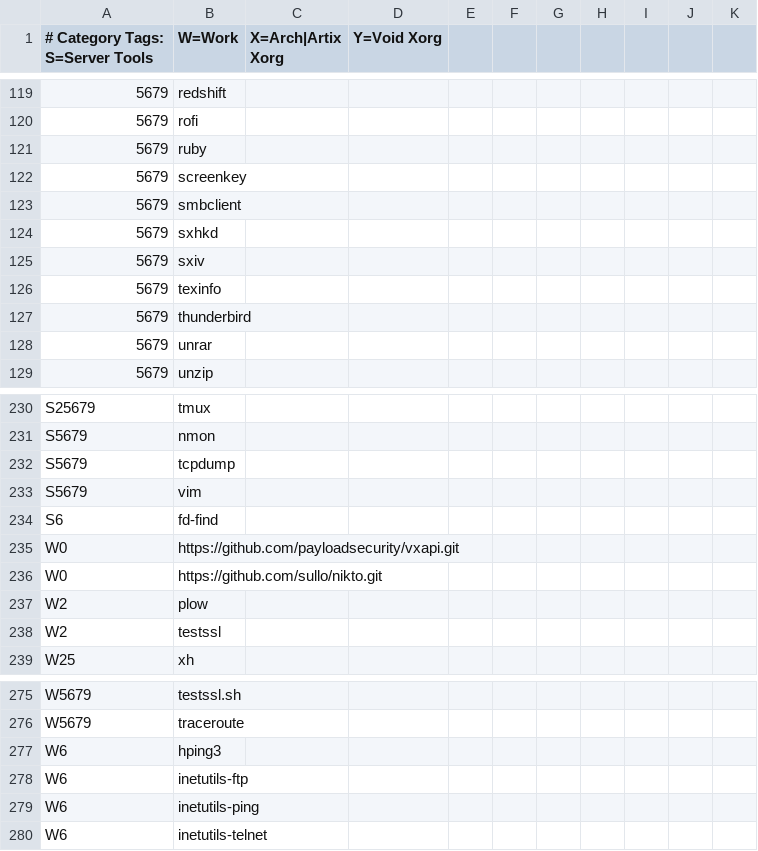
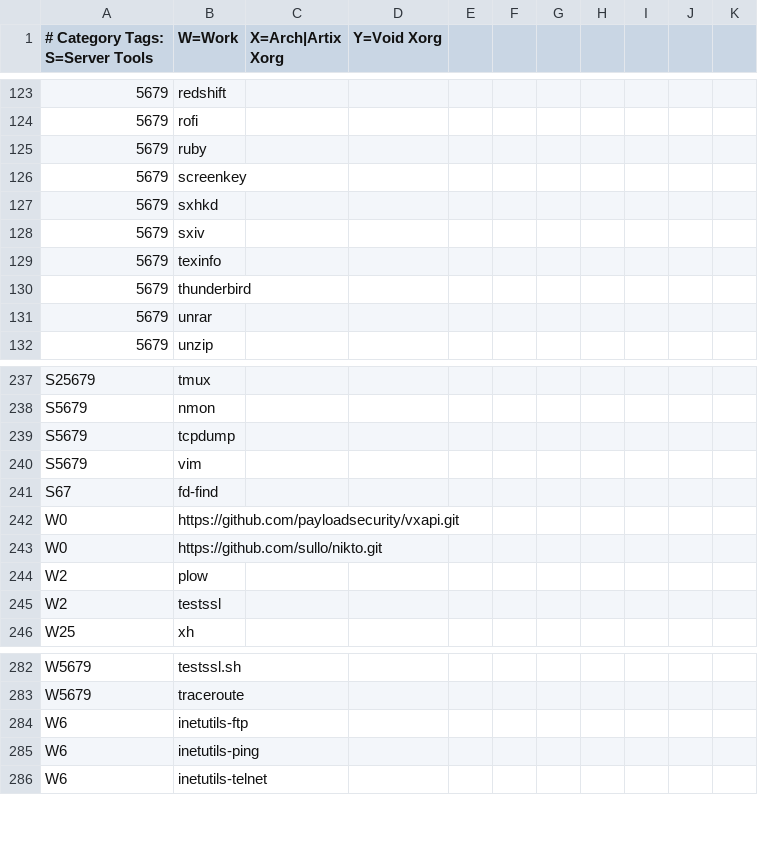
Before and after one commit to astsu777/bootstrap, a CSV file: apps.csv, drawn as a sheet; only a part is shown, gaps mark what is left out; the diff covers the shown part only.

```diff
--- a/apps.csv
+++ b/apps.csv
@@ -122,3 +126,2 @@
 5679,screenkey
-5679,smbclient
 5679,sxhkd
@@ -233,3 +240,3 @@ S5679,tcpdump
 S5679,vim
-S6,fd-find
+S67,fd-find
 W0,https://github.com/payloadsecurity/vxapi.git
@@ -276,3 +283,2 @@ W5679,testssl.sh
 W5679,traceroute
-W6,hping3
 W6,inetutils-ftp
```
Also changed, not shown: 18 added rows, 10 removed rows and 2 edited cells elsewhere in this file.
